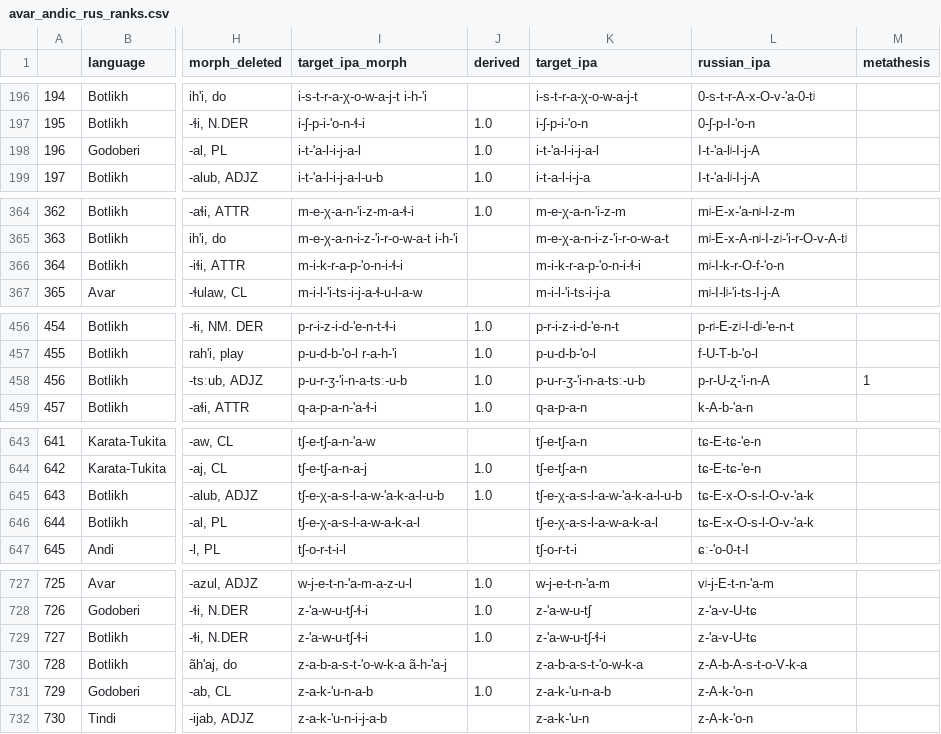
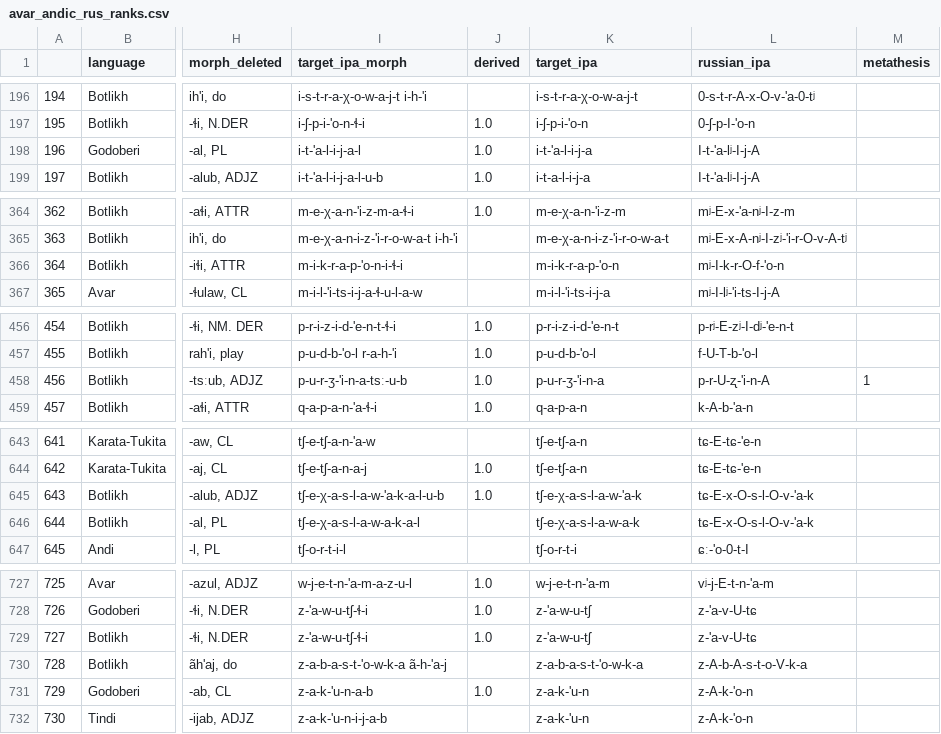
Before and after one commit to LingConLab/andic_borrowings, a CSV file: avar_andic_rus_ranks.csv, drawn as a sheet; only a part is shown, gaps mark what is left out; the diff covers the shown part only; the diff names each change by its address in the sheet, - before the commit and + after, or states it on an @@ line.

```diff
--- a/avar_andic_rus_ranks.csv
+++ b/avar_andic_rus_ranks.csv
-K198 (target_ipa): i-t-'a-l-i-j-a-l
+K198 (target_ipa): i-t-'a-l-i-j-a
-K366 (target_ipa): m-i-k-r-a-p-'o-n-i-ɬ-i
+K366 (target_ipa): m-i-k-r-a-p-'o-n
-K458 (target_ipa): p-u-r-ʒ-'i-n-a-tsː-u-b
+K458 (target_ipa): p-u-r-ʒ-'i-n-a
-K645 (target_ipa): tʃ-e-χ-a-s-l-a-w-'a-k-a-l-u-b
+K645 (target_ipa): tʃ-e-χ-a-s-l-a-w-'a-k
-K646 (target_ipa): tʃ-e-χ-a-s-l-a-w-a-k-a-l
+K646 (target_ipa): tʃ-e-χ-a-s-l-a-w-a-k
-K729 (target_ipa): z-'a-w-u-tʃ-ɬ-i
+K729 (target_ipa): z-'a-w-u-tʃ
-K731 (target_ipa): z-a-k-'u-n-a-b
+K731 (target_ipa): z-a-k-'u-n
```
Also changed, not shown: 29 edited cells elsewhere in this file, 2 other files.
